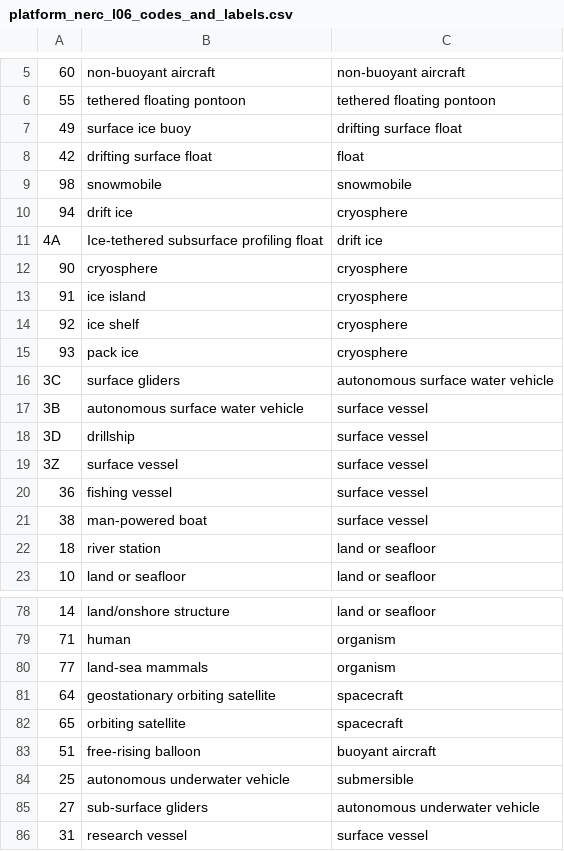
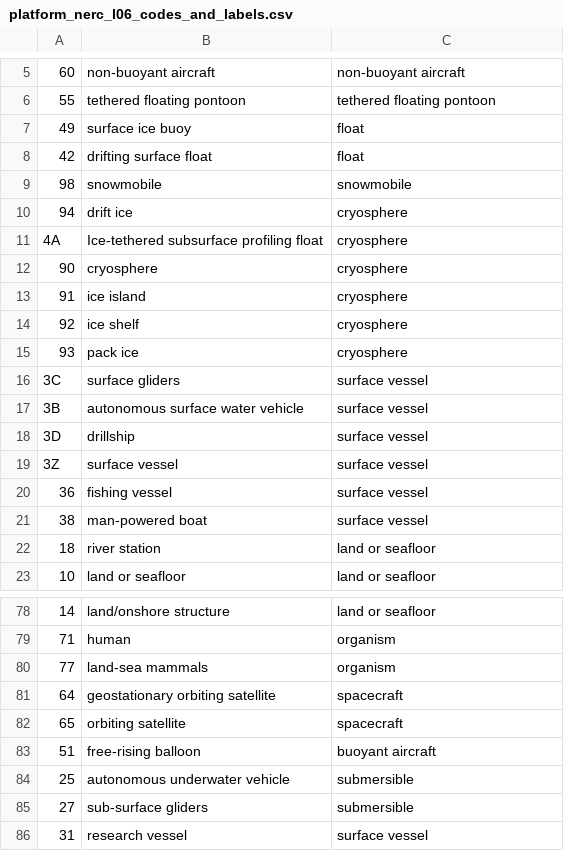
Before and after one commit to cioos-siooc/explore-cioos, a CSV file: harvester/cde_harvester/data/platform_nerc_l06_codes_and_labels.csv, drawn as a sheet; only a part is shown, gaps mark what is left out; the diff names each change by its address in the sheet, - before the commit and + after, or states it on an @@ line.

Commit message:
feat(harvester): keep the L06 platform term and its top-level category
The harvester stored only the term's immediate L06 parent as `platform`, so
a diver dataset read "organism" and sub-surface gliders read "autonomous
underwater vehicle", a level that has no map colour. `platform` now keeps the
provider's L06 term and the new `platform_category` column holds its
top-level ancestor, walked to the root. L06 labels match case-insensitively.

HARVEST_VERSION is bumped so the next run rewrites every dataset.

```diff
--- a/harvester/cde_harvester/data/platform_nerc_l06_codes_and_labels.csv
+++ b/harvester/cde_harvester/data/platform_nerc_l06_codes_and_labels.csv
-C7: drifting surface float
+C7: float
-C11: drift ice
+C11: cryosphere
-C16: autonomous surface water vehicle
+C16: surface vessel
-C85: autonomous underwater vehicle
+C85: submersible
```
Also changed, not shown: 9 other files.
